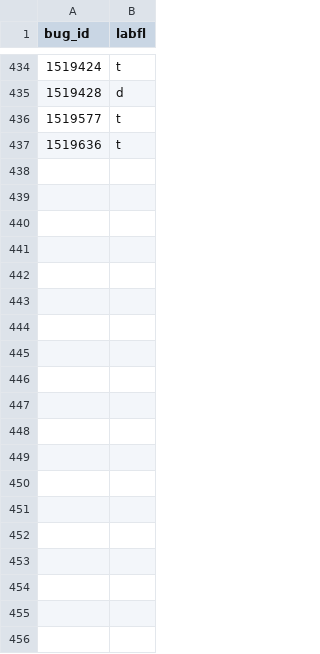
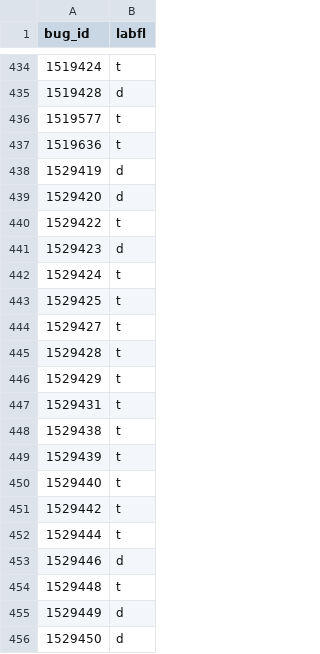
Before and after one commit to mozilla/bugbug, a CSV file: bugbug/labels/defect_feature_task.csv, drawn as a sheet; only a part is shown, gaps mark what is left out; the diff covers the shown part only; the diff names each change by its address in the sheet, - before the commit and + after, or states it on an @@ line.

Commit message:
Add more labels for regression/bug/no-bug and defect/feature/task problems

```diff
--- a/bugbug/labels/defect_feature_task.csv
+++ b/bugbug/labels/defect_feature_task.csv
+row 438: 1529419 | d
+row 439: 1529420 | d
+row 440: 1529422 | t
+row 441: 1529423 | d
+row 442: 1529424 | t
+row 443: 1529425 | t
+row 444: 1529427 | t
+row 445: 1529428 | t
+row 446: 1529429 | t
+row 447: 1529431 | t
+row 448: 1529438 | t
+row 449: 1529439 | t
+row 450: 1529440 | t
+row 451: 1529442 | t
+row 452: 1529444 | t
+row 453: 1529446 | d
+row 454: 1529448 | t
+row 455: 1529449 | d
+row 456: 1529450 | d
```
Also changed, not shown: 75 added rows elsewhere in this file, bugbug/labels/regression_bug_nobug.csv.
